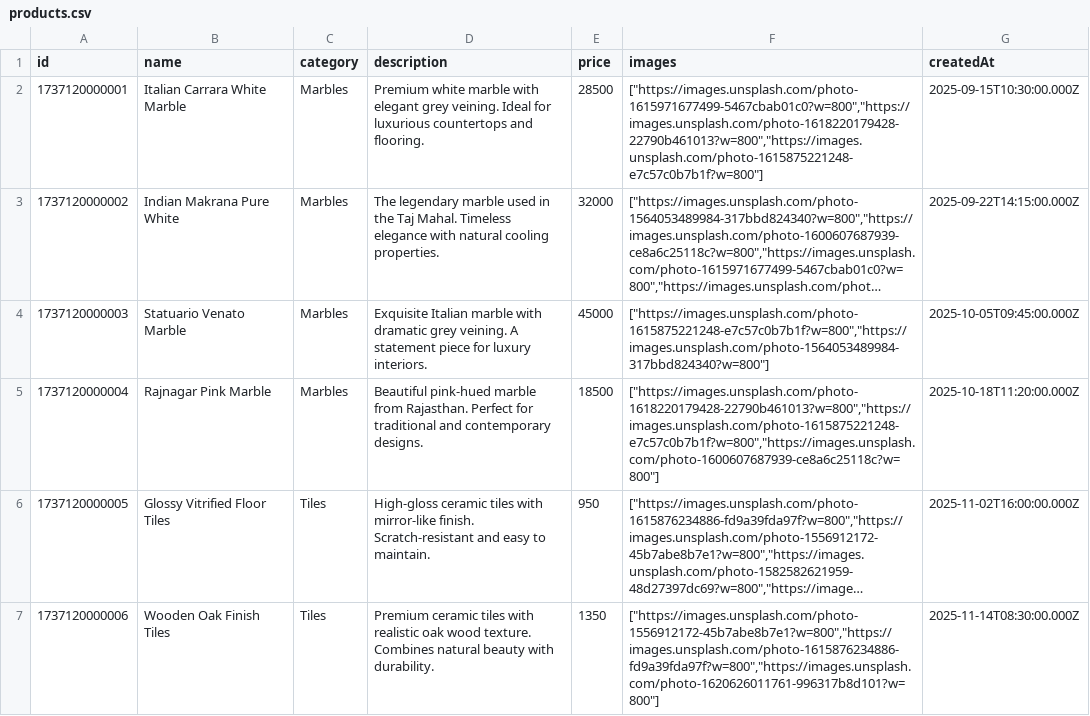
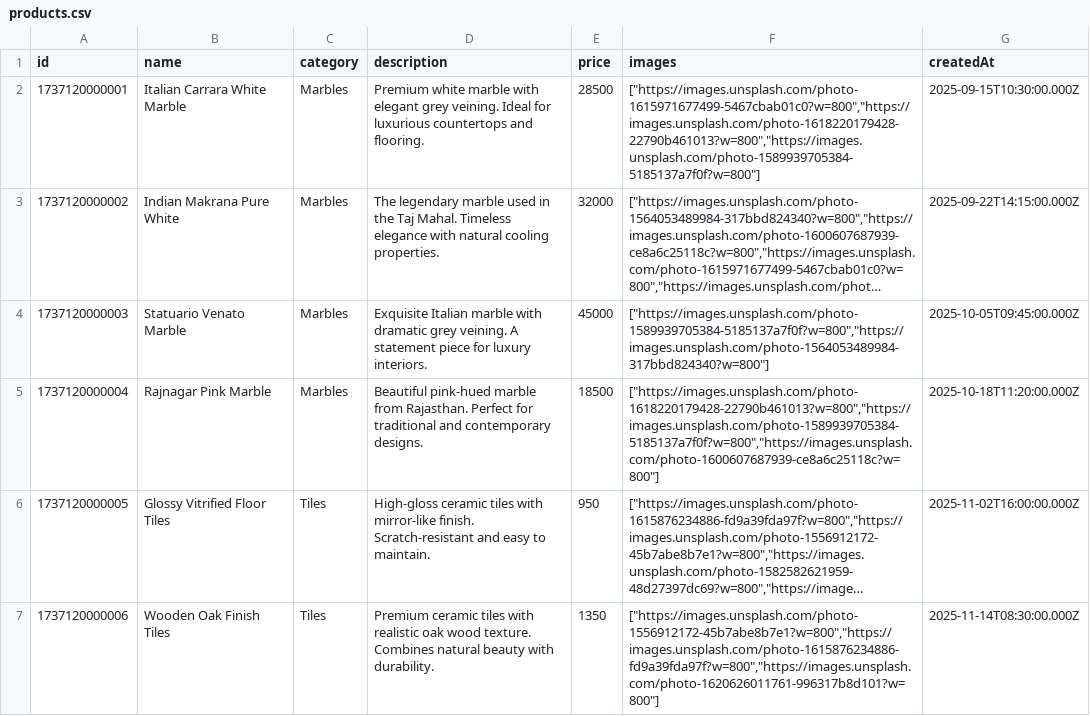
Before and after one commit to ayushmaninbox/marble-site, a CSV file: data/products.csv, drawn as a sheet; only a part is shown; long unchanged cells end in …; the diff names each change by its address in the sheet, - before the commit and + after, or states it on an @@ line.

Commit message:
small change

```diff
--- a/data/products.csv
+++ b/data/products.csv
-F2 (images): ["https://images.unsplash.com/photo-1615971677499-5467cbab01c0?w=800","https://images.unsplash.com/photo-1618220179428-22790b461013?w=800","https://images.unsplash.com/photo-1615875221248-e7c57c0b7b1f?w=800"]
+F2 (images): ["https://images.unsplash.com/photo-1615971677499-5467cbab01c0?w=800","https://images.unsplash.com/photo-1618220179428-22790b461013?w=800","https://images.unsplash.com/photo-1589939705384-5185137a7f0f?w=800"]
-F4 (images): ["https://images.unsplash.com/photo-1615875221248-e7c57c0b7b1f?w=800","https://images.unsplash.com/photo-1564053489984-317bbd824340?w=800"]
+F4 (images): ["https://images.unsplash.com/photo-1589939705384-5185137a7f0f?w=800","https://images.unsplash.com/photo-1564053489984-317bbd824340?w=800"]
-F5 (images): ["https://images.unsplash.com/photo-1618220179428-22790b461013?w=800","https://images.unsplash.com/photo-1615875221248-e7c57c0b7b1f?w=800","https://images.unsplash.com/photo-1600607687939-ce8a6c25118c?w=800"]
+F5 (images): ["https://images.unsplash.com/photo-1618220179428-22790b461013?w=800","https://images.unsplash.com/photo-1589939705384-5185137a7f0f?w=800","https://images.unsplash.com/photo-1600607687939-ce8a6c25118c?w=800"]
```
